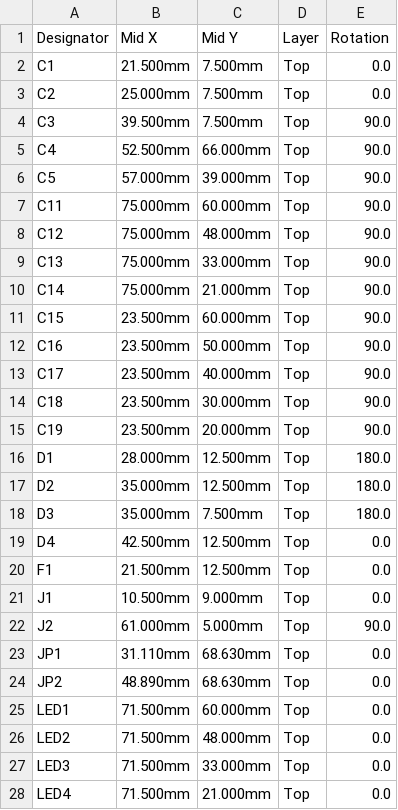
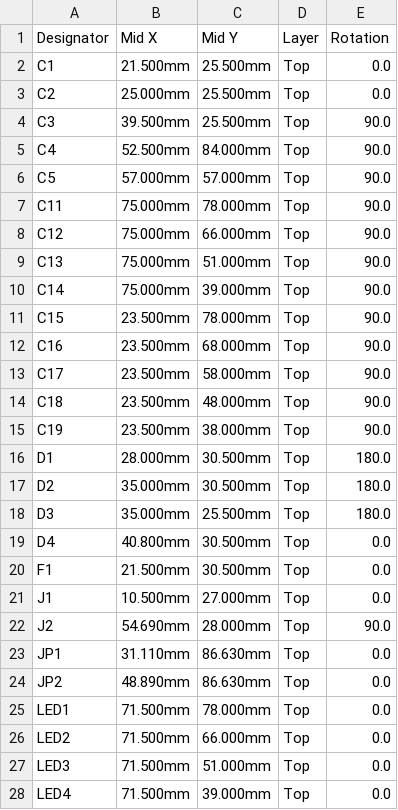
Before and after one commit to BeskarCode/ROS2D2, a CSV file: hardware/r2_pico_carrier/jlcpcb/cpl.csv, drawn as a sheet; only a part is shown; the diff covers the shown part only.

```diff
--- a/hardware/r2_pico_carrier/jlcpcb/cpl.csv
+++ b/hardware/r2_pico_carrier/jlcpcb/cpl.csv
@@ -1,28 +1,28 @@
 Designator,Mid X,Mid Y,Layer,Rotation
-C1,21.500mm,7.500mm,Top,0.0
-C2,25.000mm,7.500mm,Top,0.0
-C3,39.500mm,7.500mm,Top,90.0
-C4,52.500mm,66.000mm,Top,90.0
-C5,57.000mm,39.000mm,Top,90.0
-C11,75.000mm,60.000mm,Top,90.0
-C12,75.000mm,48.000mm,Top,90.0
-C13,75.000mm,33.000mm,Top,90.0
-C14,75.000mm,21.000mm,Top,90.0
-C15,23.500mm,60.000mm,Top,90.0
-C16,23.500mm,50.000mm,Top,90.0
-C17,23.500mm,40.000mm,Top,90.0
-C18,23.500mm,30.000mm,Top,90.0
-C19,23.500mm,20.000mm,Top,90.0
-D1,28.000mm,12.500mm,Top,180.0
-D2,35.000mm,12.500mm,Top,180.0
-D3,35.000mm,7.500mm,Top,180.0
-D4,42.500mm,12.500mm,Top,0.0
-F1,21.500mm,12.500mm,Top,0.0
-J1,10.500mm,9.000mm,Top,0.0
-J2,61.000mm,5.000mm,Top,90.0
-JP1,31.110mm,68.630mm,Top,0.0
-JP2,48.890mm,68.630mm,Top,0.0
-LED1,71.500mm,60.000mm,Top,0.0
-LED2,71.500mm,48.000mm,Top,0.0
-LED3,71.500mm,33.000mm,Top,0.0
-LED4,71.500mm,21.000mm,Top,0.0
+C1,21.500mm,25.500mm,Top,0.0
+C2,25.000mm,25.500mm,Top,0.0
+C3,39.500mm,25.500mm,Top,90.0
+C4,52.500mm,84.000mm,Top,90.0
+C5,57.000mm,57.000mm,Top,90.0
+C11,75.000mm,78.000mm,Top,90.0
+C12,75.000mm,66.000mm,Top,90.0
+C13,75.000mm,51.000mm,Top,90.0
+C14,75.000mm,39.000mm,Top,90.0
+C15,23.500mm,78.000mm,Top,90.0
+C16,23.500mm,68.000mm,Top,90.0
+C17,23.500mm,58.000mm,Top,90.0
+C18,23.500mm,48.000mm,Top,90.0
+C19,23.500mm,38.000mm,Top,90.0
+D1,28.000mm,30.500mm,Top,180.0
+D2,35.000mm,30.500mm,Top,180.0
+D3,35.000mm,25.500mm,Top,180.0
+D4,40.800mm,30.500mm,Top,0.0
+F1,21.500mm,30.500mm,Top,0.0
+J1,10.500mm,27.000mm,Top,0.0
+J2,54.690mm,28.000mm,Top,90.0
+JP1,31.110mm,86.630mm,Top,0.0
+JP2,48.890mm,86.630mm,Top,0.0
+LED1,71.500mm,78.000mm,Top,0.0
+LED2,71.500mm,66.000mm,Top,0.0
+LED3,71.500mm,51.000mm,Top,0.0
+LED4,71.500mm,39.000mm,Top,0.0
```
Also changed, not shown: 33 edited cells elsewhere in this file, hardware/r2_pico_carrier/jlcpcb/bom.csv, hardware/r2_pico_carrier/pcbway/bom.csv, 18 other files.
